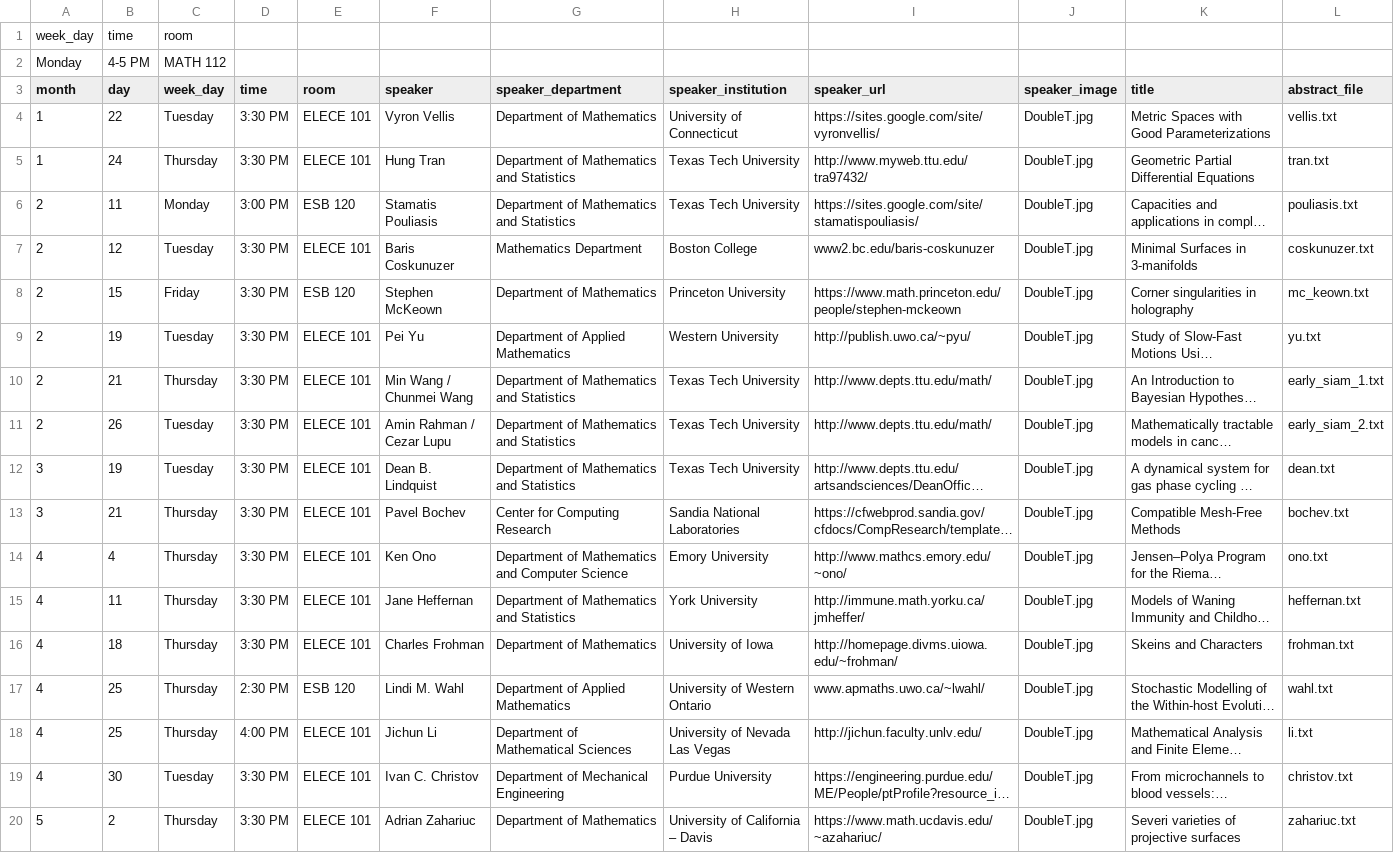
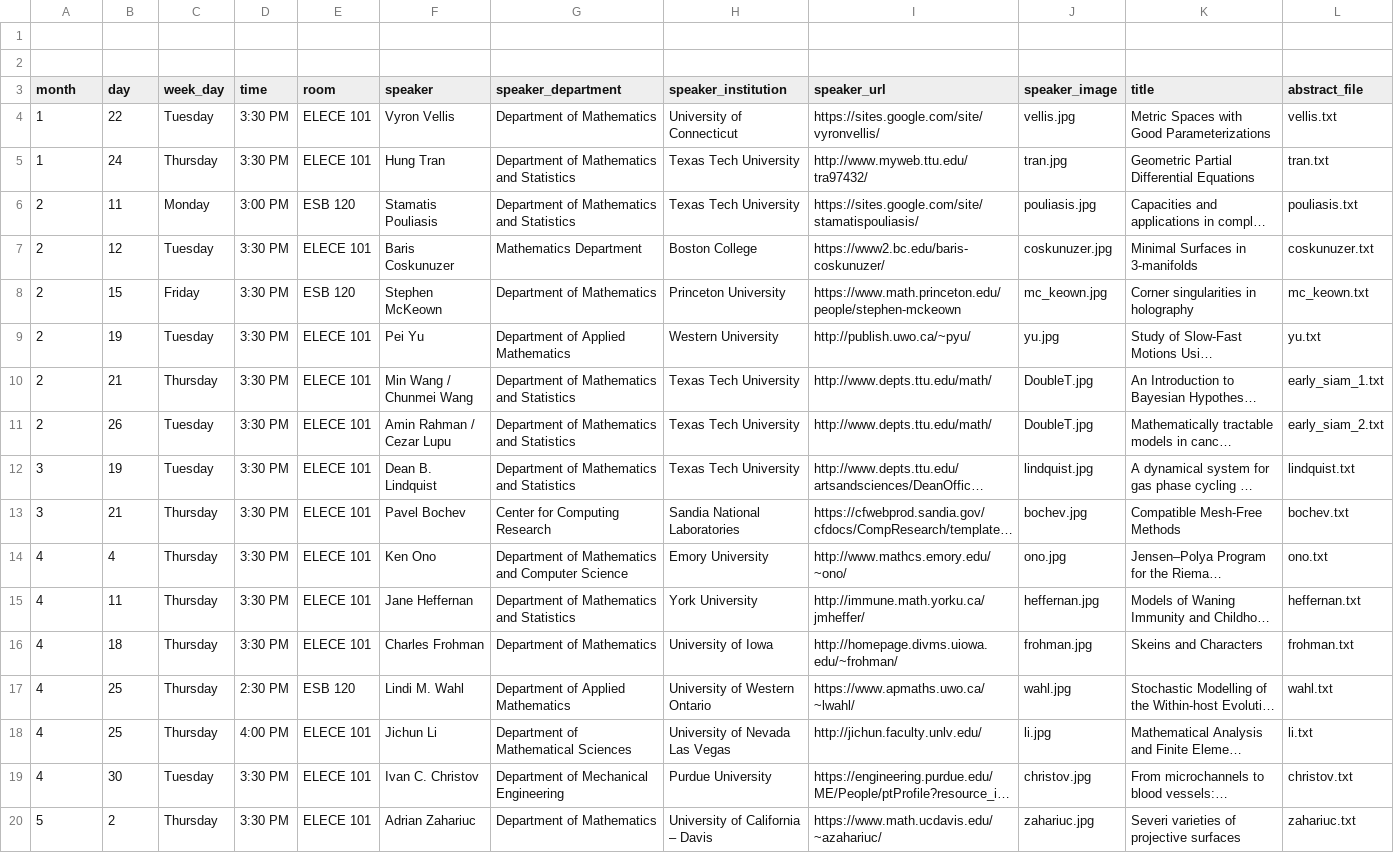
Before and after one commit to giorgiobornia/ttu_math_events, a CSV file: colloquia/2019/spring/events.csv, drawn as a sheet; long unchanged cells end in …; the diff names each change by its address in the sheet, - before the commit and + after, or states it on an @@ line.

Commit message:
Added all figures of colloquia/2019/spring, now make them all square

```diff
--- a/colloquia/2019/spring/events.csv
+++ b/colloquia/2019/spring/events.csv
-row 1: week_day | time | room
+row 1: (empty)
-row 2: Monday | 4-5 PM | MATH 112
+row 2: (empty)
-J4 (speaker_image): DoubleT.jpg
+J4 (speaker_image): vellis.jpg
-J5 (speaker_image): DoubleT.jpg
+J5 (speaker_image): tran.jpg
-J6 (speaker_image): DoubleT.jpg
+J6 (speaker_image): pouliasis.jpg
-I7 (speaker_url): www2.bc.edu/baris-coskunuzer
+I7 (speaker_url): https://www2.bc.edu/baris-coskunuzer/
-J7 (speaker_image): DoubleT.jpg
+J7 (speaker_image): coskunuzer.jpg
-J8 (speaker_image): DoubleT.jpg
+J8 (speaker_image): mc_keown.jpg
-J9 (speaker_image): DoubleT.jpg
+J9 (speaker_image): yu.jpg
-J12 (speaker_image): DoubleT.jpg
+J12 (speaker_image): lindquist.jpg
-L12 (abstract_file): dean.txt
+L12 (abstract_file): lindquist.txt
-J13 (speaker_image): DoubleT.jpg
+J13 (speaker_image): bochev.jpg
-J14 (speaker_image): DoubleT.jpg
+J14 (speaker_image): ono.jpg
-J15 (speaker_image): DoubleT.jpg
+J15 (speaker_image): heffernan.jpg
-J16 (speaker_image): DoubleT.jpg
+J16 (speaker_image): frohman.jpg
-I17 (speaker_url): www.apmaths.uwo.ca/~lwahl/
+I17 (speaker_url): https://www.apmaths.uwo.ca/~lwahl/
-J17 (speaker_image): DoubleT.jpg
+J17 (speaker_image): wahl.jpg
-J18 (speaker_image): DoubleT.jpg
+J18 (speaker_image): li.jpg
-J19 (speaker_image): DoubleT.jpg
+J19 (speaker_image): christov.jpg
-J20 (speaker_image): DoubleT.jpg
+J20 (speaker_image): zahariuc.jpg
```
Also changed, not shown: analysis/2019/spring/events.csv, 20 other files.
